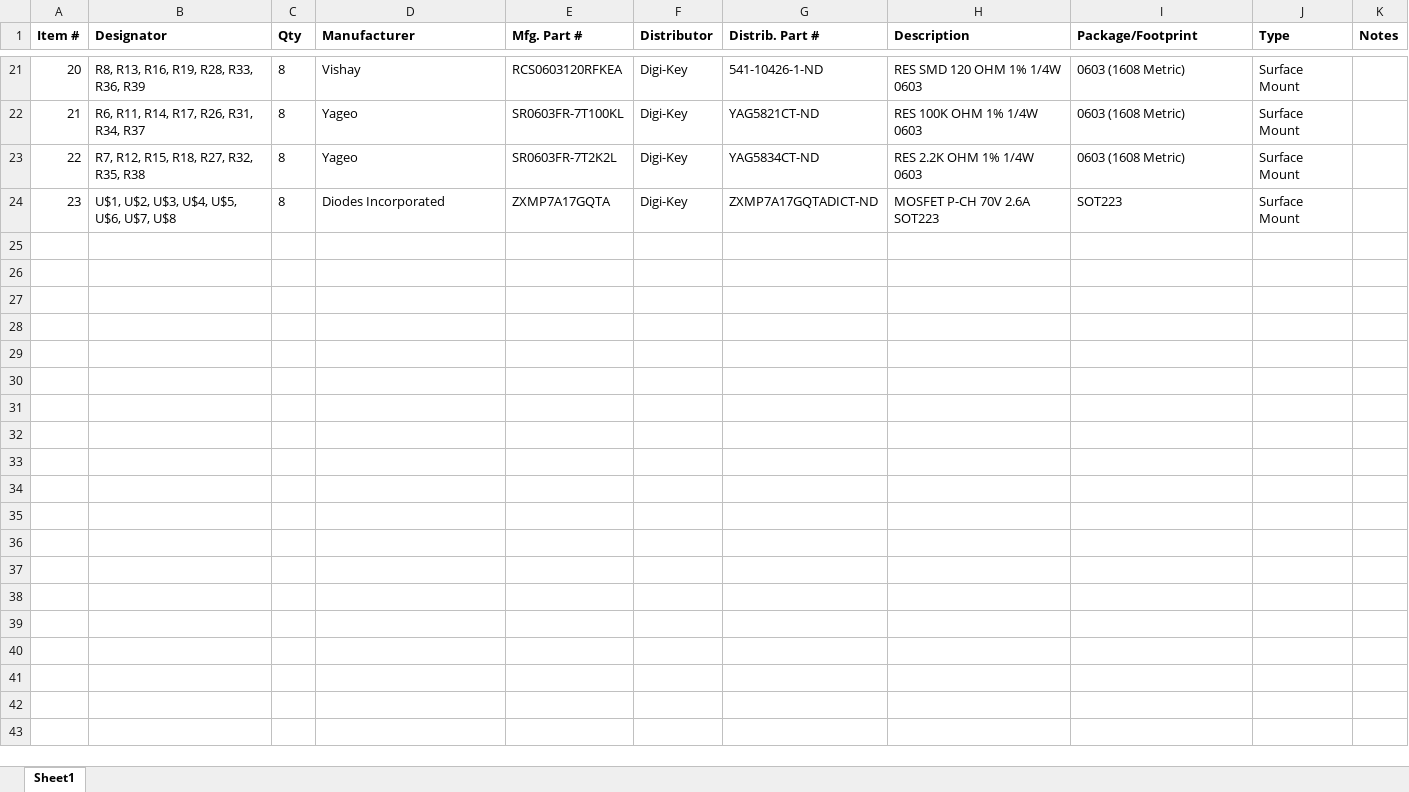
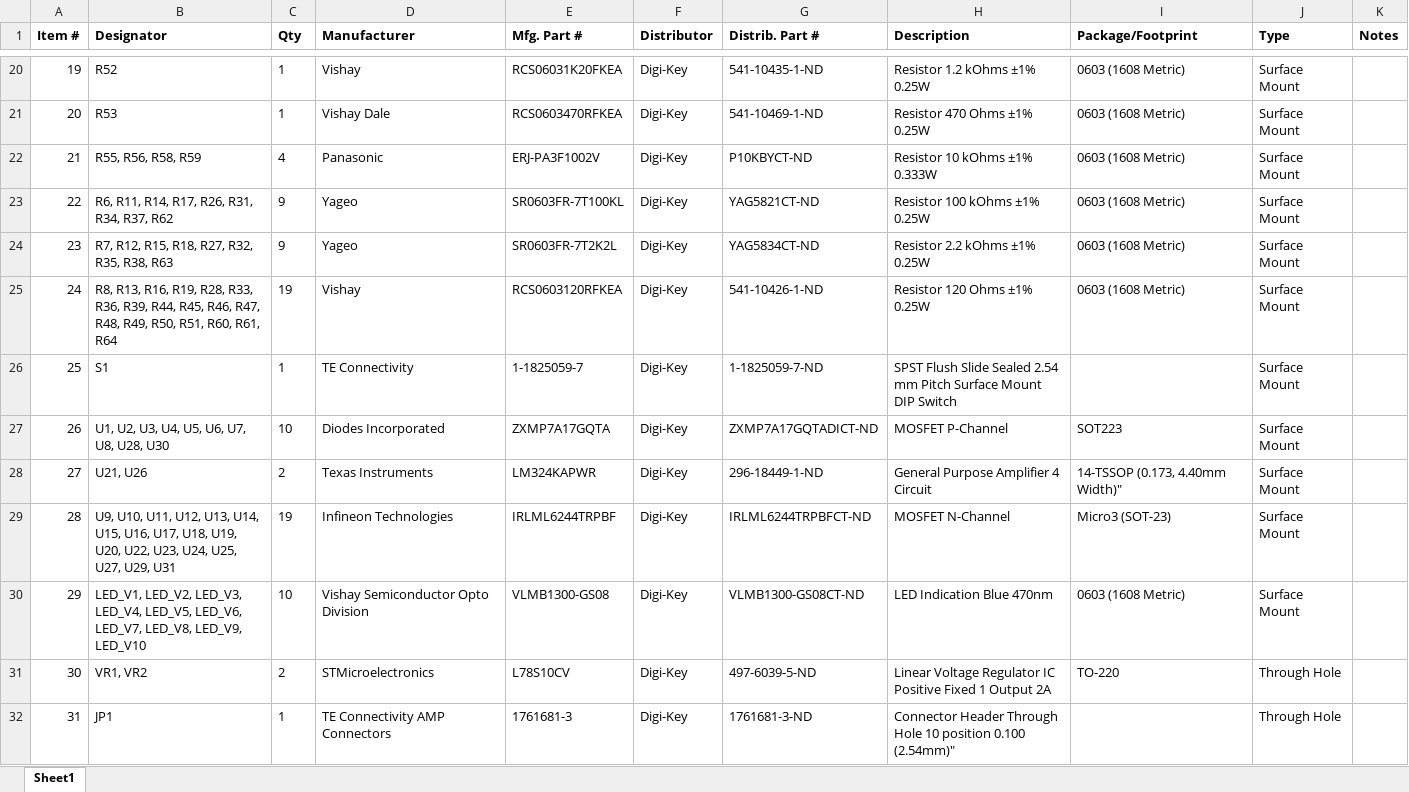
Before and after one commit to tooles01/OlfaControl_Electronics, an Excel workbook: 8-line Olfactometer/For Manufacturing/MAIN_CNTRL_BOM.xlsx, sheet Sheet1, drawn as a sheet; only a part is shown, gaps mark what is left out; values as stored, in another font and other column widths than the file's, no borders; addresses are those after the commit; the diff covers the shown part only; the diff names each change by its address in the sheet, - before the commit and + after, or states it on an @@ line.

```diff
--- a/8-line Olfactometer/For Manufacturing/MAIN_CNTRL_BOM.xlsx (sheet Sheet1)
+++ b/8-line Olfactometer/For Manufacturing/MAIN_CNTRL_BOM.xlsx (sheet Sheet1)
@@ column A (Item #) renumbered between rows 3 and 27 @@
-B20 (Designator): R8, R13, R16, R19, R28, R33, R36, R39
+B20 (Designator): R52
-C20 (Qty): 8
+C20 (Qty): 1
-E20 (Mfg. Part #): RCS0603120RFKEA
+E20 (Mfg. Part #): RCS06031K20FKEA
-G20 (Distrib. Part #): 541-10426-1-ND
+G20 (Distrib. Part #): 541-10435-1-ND
-H20 (Description): RES SMD 120 OHM 1% 1/4W 0603
+H20 (Description): Resistor 1.2 kOhms ±1% 0.25W
+row 21: 20 | R53 | 1 | Vishay Dale | RCS0603470RFKEA | Digi-Key | 541-10469-1-ND | Resistor 470 Ohms ±1% 0.25W | 0603 (1608 Metric) | Surface Mount
+row 22: 21 | R55, R56, R58, R59 | 4 | Panasonic | ERJ-PA3F1002V | Digi-Key | P10KBYCT-ND | Resistor 10 kOhms ±1% 0.333W | 0603 (1608 Metric) | Surface Mount
-B23 (Designator): R6, R11, R14, R17, R26, R31, R34, R37
+B23 (Designator): R6, R11, R14, R17, R26, R31, R34, R37, R62
-C23:C24 (Qty): 8
+C23:C24 (Qty): 9
-H23 (Description): RES 100K OHM 1% 1/4W 0603
+H23 (Description): Resistor 100 kOhms ±1% 0.25W
-B24 (Designator): R7, R12, R15, R18, R27, R32, R35, R38
+B24 (Designator): R7, R12, R15, R18, R27, R32, R35, R38, R63
-H24 (Description): RES 2.2K OHM 1% 1/4W 0603
+H24 (Description): Resistor 2.2 kOhms ±1% 0.25W
+row 25: 24 | R8, R13, R16, R19, R28, R33, R36, R39, R44, R45, R46, R47, R48, R49, R50, R51, R60, R61, R64 | 19 | Vishay | RCS0603120RFKEA | Digi-Key | 541-10426-1-ND | Resistor 120 Ohms ±1% 0.25W | 0603 (1608 Metric) | Surface Mount
+row 26: 25 | S1 | 1 | TE Connectivity | 1-1825059-7 | Digi-Key | 1-1825059-7-ND | SPST Flush Slide Sealed 2.54 mm Pitch Surface Mount DIP Switch |  | Surface Mount
-B27 (Designator): U$1, U$2, U$3, U$4, U$5, U$6, U$7, U$8
+B27 (Designator): U1, U2, U3, U4, U5, U6, U7, U8, U28, U30
-C27 (Qty): 8
+C27 (Qty): 10
-H27 (Description): MOSFET P-CH 70V 2.6A SOT223
+H27 (Description): MOSFET P-Channel
+row 28: 27 | U21, U26 | 2 | Texas Instruments | LM324KAPWR | Digi-Key | 296-18449-1-ND | General Purpose Amplifier 4 Circuit | 14-TSSOP (0.173, 4.40mm Width)" | Surface Mount
+row 29: 28 | U9, U10, U11, U12, U13, U14, U15, U16, U17, U18, U19, U20, U22, U23, U24, U25, U27, U29, U31 | 19 | Infineon Technologies | IRLML6244TRPBF | Digi-Key | IRLML6244TRPBFCT-ND | MOSFET N-Channel | Micro3 (SOT-23) | Surface Mount
+row 30: 29 | LED_V1, LED_V2, LED_V3, LED_V4, LED_V5, LED_V6, LED_V7, LED_V8, LED_V9, LED_V10 | 10 | Vishay Semiconductor Opto Division | VLMB1300-GS08 | Digi-Key | VLMB1300-GS08CT-ND | LED Indication Blue 470nm | 0603 (1608 Metric) | Surface Mount
+row 31: 30 | VR1, VR2 | 2 | STMicroelectronics | L78S10CV | Digi-Key | 497-6039-5-ND | Linear Voltage Regulator IC Positive Fixed 1 Output 2A | TO-220 | Through Hole
+row 32: 31 | JP1 | 1 | TE Connectivity AMP Connectors | 1761681-3 | Digi-Key | 1761681-3-ND | Connector Header Through Hole 10 position 0.100 (2.54mm)" |  | Through Hole
```
Also changed, not shown: 14 added rows, 15 removed rows and 8 edited cells elsewhere in this sheet, 2 other files.
